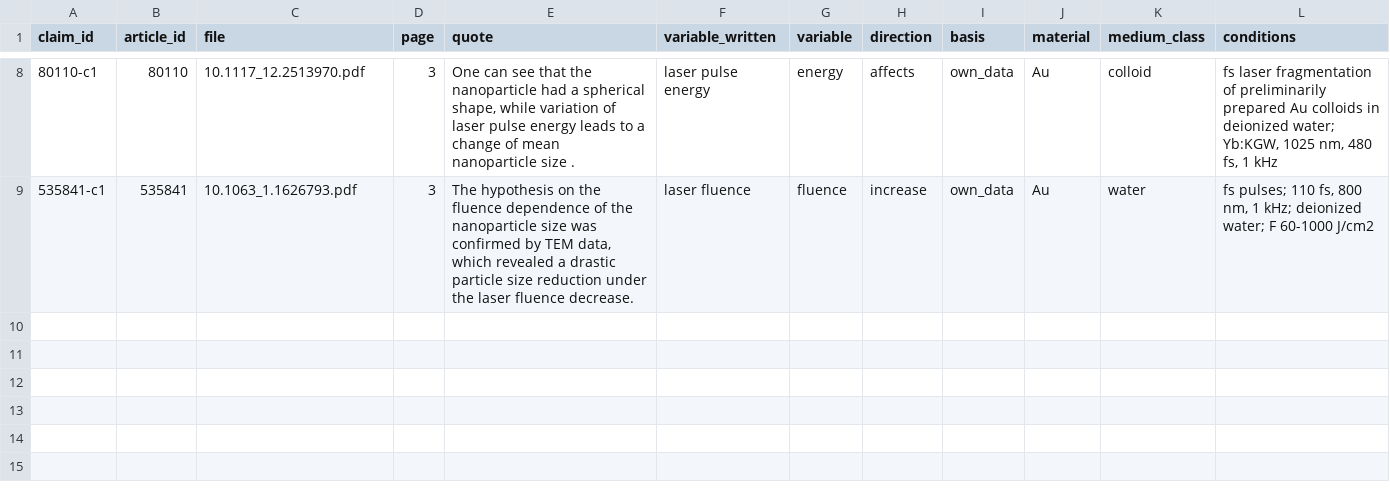
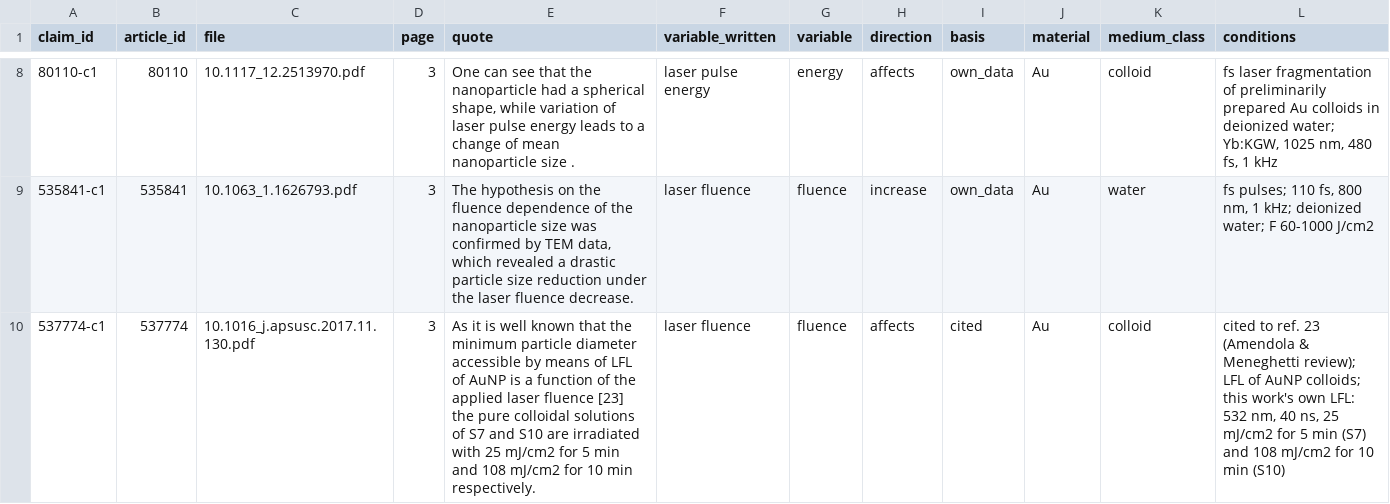
Before and after one commit to Kaldarinz/ai4science_proj, a CSV file: results/claims.csv, drawn as a sheet; only a part is shown, gaps mark what is left out; the diff names each change by its address in the sheet, - before the commit and + after, or states it on an @@ line.

```diff
--- a/results/claims.csv
+++ b/results/claims.csv
+row 10: 537774-c1 | 537774 | 10.1016_j.apsusc.2017.11.130.pdf | 3 | As it is well known that the minimum particle diameter accessible by means of LFL of AuNP is a function of the applied laser fluence [23] the pure colloidal solutions of S7 and S10 are irradiated with 25 mJ/cm2 for 5 min and 108 mJ/cm2 for 10 min respectively. | laser fluence | fluence | affects | cited | Au | colloid | cited to ref. 23 (Amendola & Meneghetti review); LFL of AuNP colloids; this work's own LFL: 532 nm, 40 ns, 25 mJ/cm2 for 5 min (S7) and 108 mJ/cm2 for 10 min (S10)
```
Also changed, not shown: results/extraction_status.csv, 1 other file.
